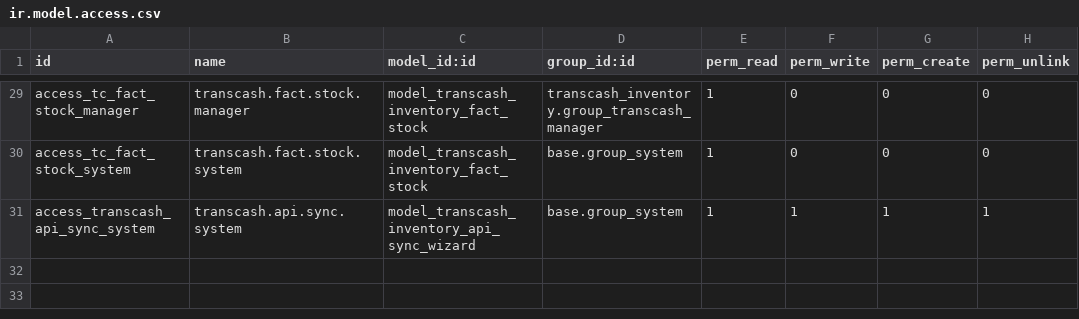
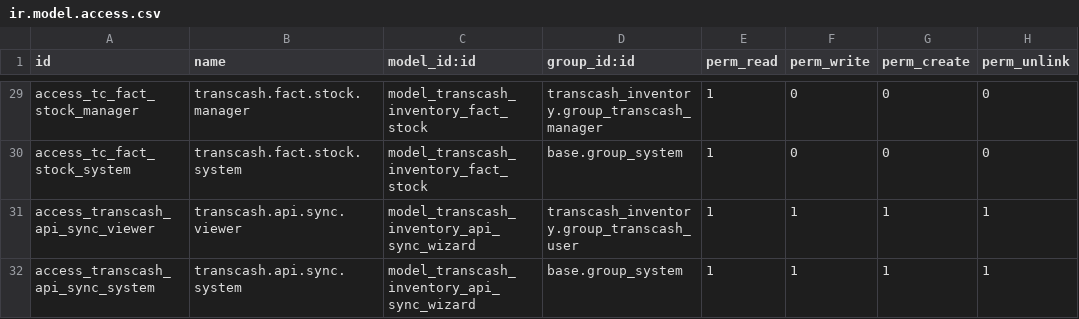
Before and after one commit to midrovom/theme_prime_custom, a CSV file: transcash_inventory/security/ir.model.access.csv, drawn as a sheet; only a part is shown, gaps mark what is left out.

```diff
--- a/transcash_inventory/security/ir.model.access.csv
+++ b/transcash_inventory/security/ir.model.access.csv
@@ -30,2 +30,3 @@ access_tc_fact_stock_manager,transcash.fact.stock.manager,model_transcash_invent
 access_tc_fact_stock_system,transcash.fact.stock.system,model_transcash_inventory_fact_stock,base.group_system,1,0,0,0
+access_transcash_api_sync_viewer,transcash.api.sync.viewer,model_transcash_inventory_api_sync_wizard,transcash_inventory.group_transcash_user,1,1,1,1
 access_transcash_api_sync_system,transcash.api.sync.system,model_transcash_inventory_api_sync_wizard,base.group_system,1,1,1,1
```
Also changed, not shown: 12 other files.
